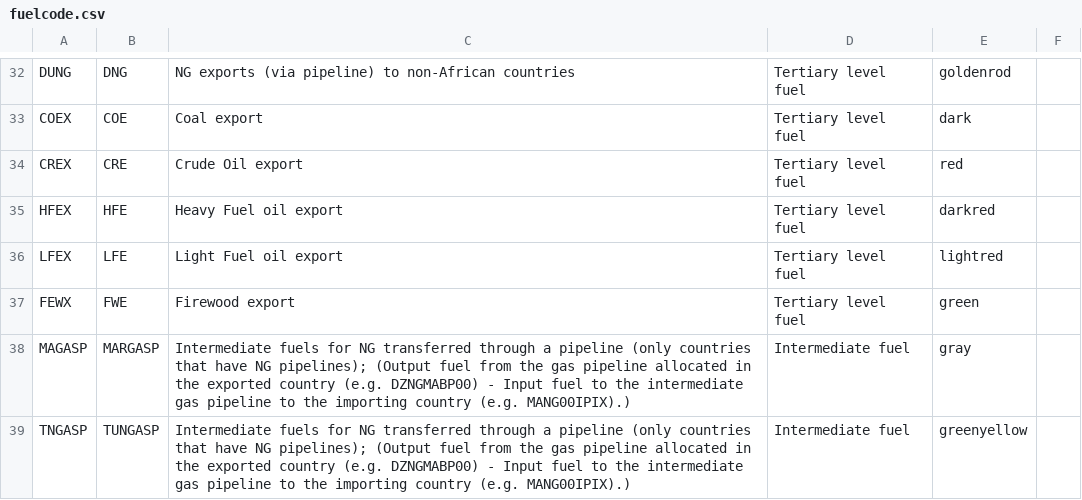
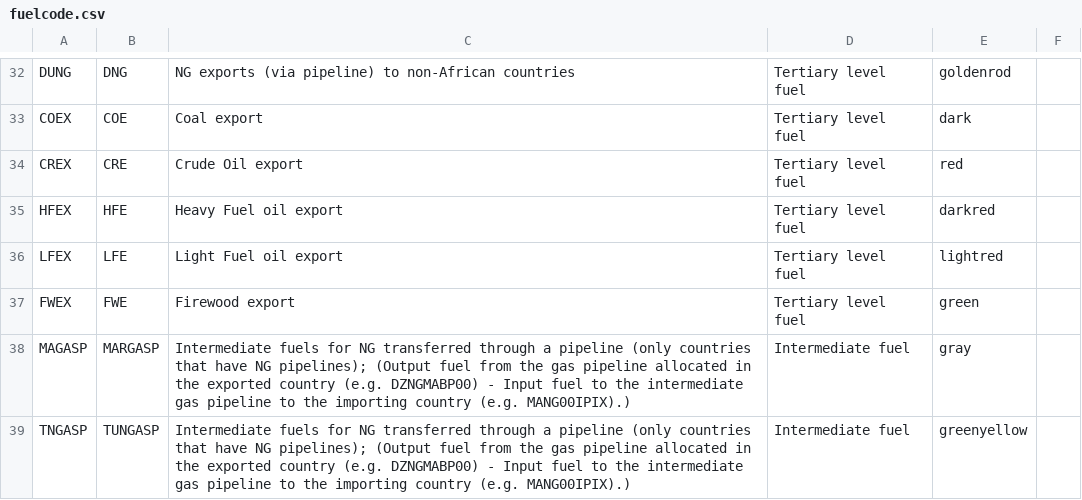
Before and after one commit to KTH-dESA/jrc_temba, a CSV file: fix_naming_convention/fuelcode.csv, drawn as a sheet; only a part is shown, gaps mark what is left out.

Commit message:
Update fuelcode.csv

```diff
--- a/fix_naming_convention/fuelcode.csv
+++ b/fix_naming_convention/fuelcode.csv
@@ -36,3 +36,3 @@ HFEX,HFE,Heavy Fuel oil export,Tertiary level fuel,darkred
 LFEX,LFE,Light Fuel oil export,Tertiary level fuel,lightred
-FEWX,FWE,Firewood export,Tertiary level fuel,green
+FWEX,FWE,Firewood export,Tertiary level fuel,green
 MAGASP,MARGASP,Intermediate fuels for NG transferred through a pipeline (only countries that have NG pipelines); (Output fuel from the gas pipeline allocated in the exported country (e.g. DZNGMABP00) - Input fuel to the intermediate gas pipeline to the importing country (e.g. MANG00IPIX).),Intermediate fuel,gray
```
